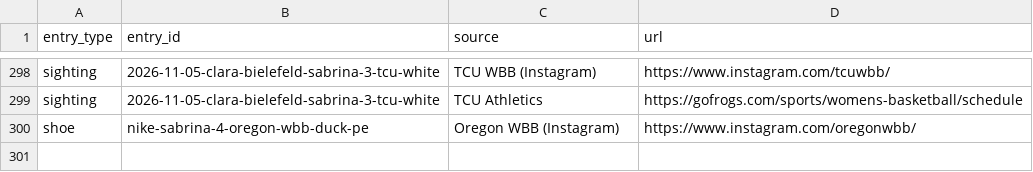
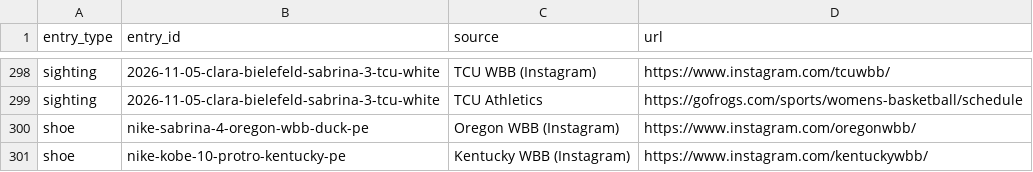
Before and after one commit to elcarrillo/wbb_kicks, a CSV file: data/sources.csv, drawn as a sheet; only a part is shown, gaps mark what is left out; the diff names each change by its address in the sheet, - before the commit and + after, or states it on an @@ line.

```diff
--- a/data/sources.csv
+++ b/data/sources.csv
+row 301: shoe | nike-kobe-10-protro-kentucky-pe | Kentucky WBB (Instagram) | https://www.instagram.com/kentuckywbb/
```
Also changed, not shown: data/photos.csv, data/shoes.csv, 2 other files.
